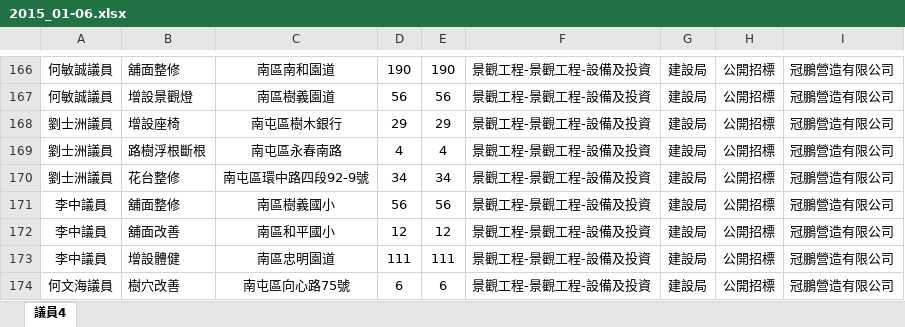
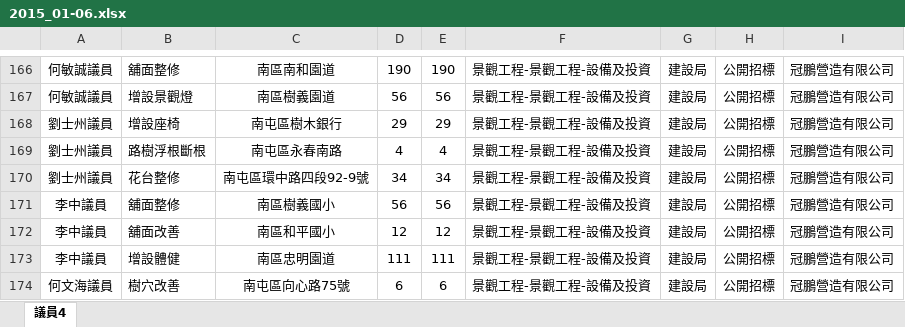
Before and after one commit to g0v/councilor-voter-guide, an Excel workbook: data/tccc/suggestions/2015_01-06.xlsx, sheet 議員4, drawn as a sheet; only a part is shown, gaps mark what is left out; values as stored, in another font and other column widths than the file's, no borders; the diff names each change by its address in the sheet, - before the commit and + after, or states it on an @@ line.

Commit message:
#154: data fixed from source

```diff
--- a/data/tccc/suggestions/2015_01-06.xlsx (sheet 議員4)
+++ b/data/tccc/suggestions/2015_01-06.xlsx (sheet 議員4)
-A168:A170: 劉士洲議員
+A168:A170: 劉士州議員
```
Also changed, not shown: data/tccc/suggestions/2014_07-12.xlsx, data/tccc/suggestions/2015_07-12.xlsx, 8 other files.
